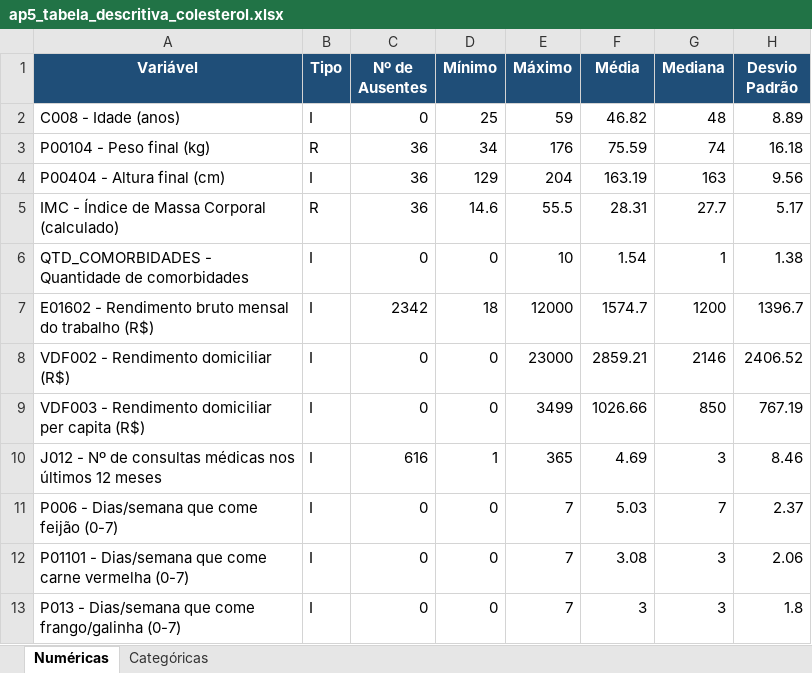
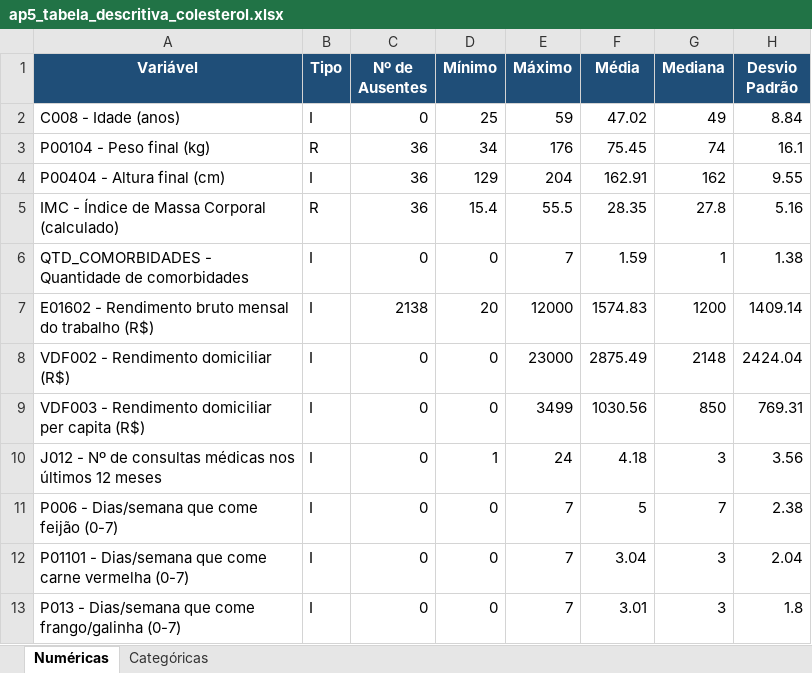
Before and after one commit to KevenKovu/PJTDataMining, an Excel workbook: ap5_tabela_descritiva_colesterol.xlsx, sheet Numéricas, drawn as a sheet; only a part is shown; values as stored, in another font and other column widths than the file's, no borders; the diff covers the shown part only; the diff names each change by its address in the sheet, - before the commit and + after, or states it on an @@ line.

```diff
--- a/ap5_tabela_descritiva_colesterol.xlsx (sheet Numéricas)
+++ b/ap5_tabela_descritiva_colesterol.xlsx (sheet Numéricas)
-F2 (Média): 46.82
+F2 (Média): 47.02
-G2 (Mediana): 48
+G2 (Mediana): 49
-H2 (Desvio Padrão): 8.89
+H2 (Desvio Padrão): 8.84
-F3 (Média): 75.59
+F3 (Média): 75.45
-H3 (Desvio Padrão): 16.18
+H3 (Desvio Padrão): 16.1
-F4 (Média): 163.19
+F4 (Média): 162.91
-G4 (Mediana): 163
+G4 (Mediana): 162
-H4 (Desvio Padrão): 9.56
+H4 (Desvio Padrão): 9.55
-D5 (Mínimo): 14.6
+D5 (Mínimo): 15.4
-F5 (Média): 28.31
+F5 (Média): 28.35
-G5 (Mediana): 27.7
+G5 (Mediana): 27.8
-H5 (Desvio Padrão): 5.17
+H5 (Desvio Padrão): 5.16
-E6 (Máximo): 10
+E6 (Máximo): 7
-F6 (Média): 1.54
+F6 (Média): 1.59
-C7 (Nº de Ausentes): 2342
+C7 (Nº de Ausentes): 2138
-D7 (Mínimo): 18
+D7 (Mínimo): 20
-F7 (Média): 1574.7
+F7 (Média): 1574.83
-H7 (Desvio Padrão): 1396.7
+H7 (Desvio Padrão): 1409.14
-F8 (Média): 2859.21
+F8 (Média): 2875.49
-G8 (Mediana): 2146
+G8 (Mediana): 2148
-H8 (Desvio Padrão): 2406.52
+H8 (Desvio Padrão): 2424.04
-F9 (Média): 1026.66
+F9 (Média): 1030.56
-H9 (Desvio Padrão): 767.19
+H9 (Desvio Padrão): 769.31
-C10 (Nº de Ausentes): 616
+C10 (Nº de Ausentes): 0
-E10 (Máximo): 365
+E10 (Máximo): 24
-F10 (Média): 4.69
+F10 (Média): 4.18
-H10 (Desvio Padrão): 8.46
+H10 (Desvio Padrão): 3.56
-F11 (Média): 5.03
+F11 (Média): 5
-H11 (Desvio Padrão): 2.37
+H11 (Desvio Padrão): 2.38
-F12 (Média): 3.08
+F12 (Média): 3.04
-H12 (Desvio Padrão): 2.06
+H12 (Desvio Padrão): 2.04
-F13 (Média): 3
+F13 (Média): 3.01
```
Also changed, not shown: 26 edited cells elsewhere in this sheet, sheet Categóricas, 3 other files.
